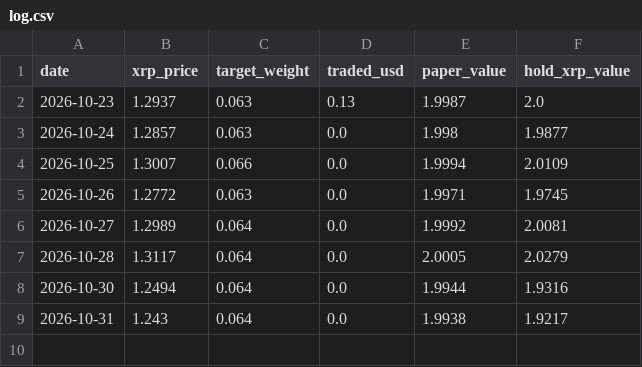
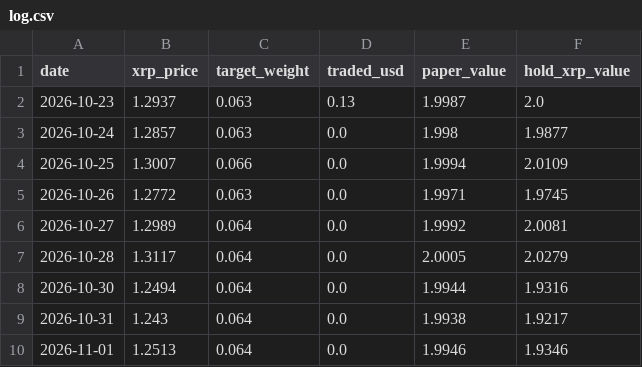
Before and after one commit to ashleyymcquestion/claude-trade, a CSV file: data/xrppaper/log.csv, drawn as a sheet; the diff names each change by its address in the sheet, - before the commit and + after, or states it on an @@ line.

```diff
--- a/data/xrppaper/log.csv
+++ b/data/xrppaper/log.csv
+row 10: 2026-11-01 | 1.2513 | 0.064 | 0.0 | 1.9946 | 1.9346
```
Also changed, not shown: data/robinhood-results.csv, data/swingpaper/CHIP-trail.csv, 3 other files.
